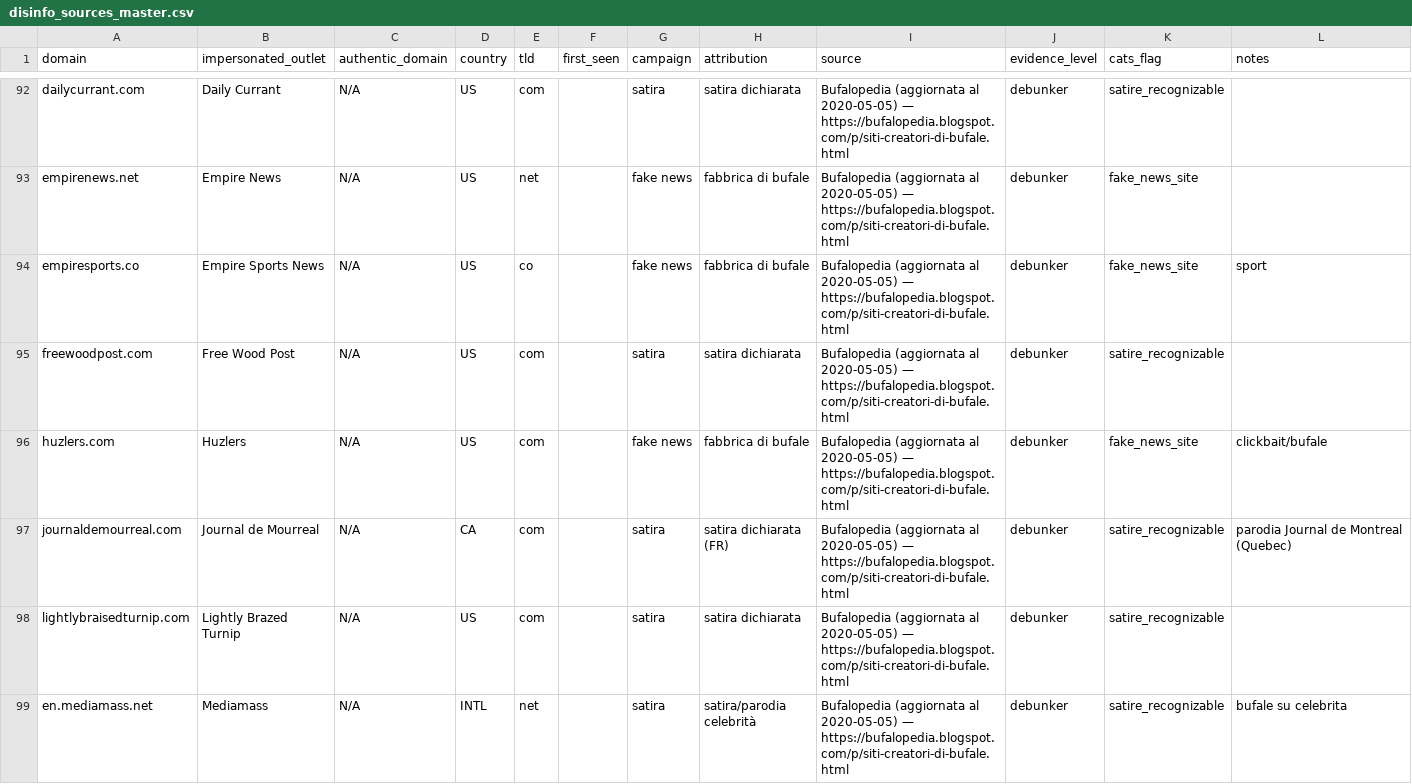
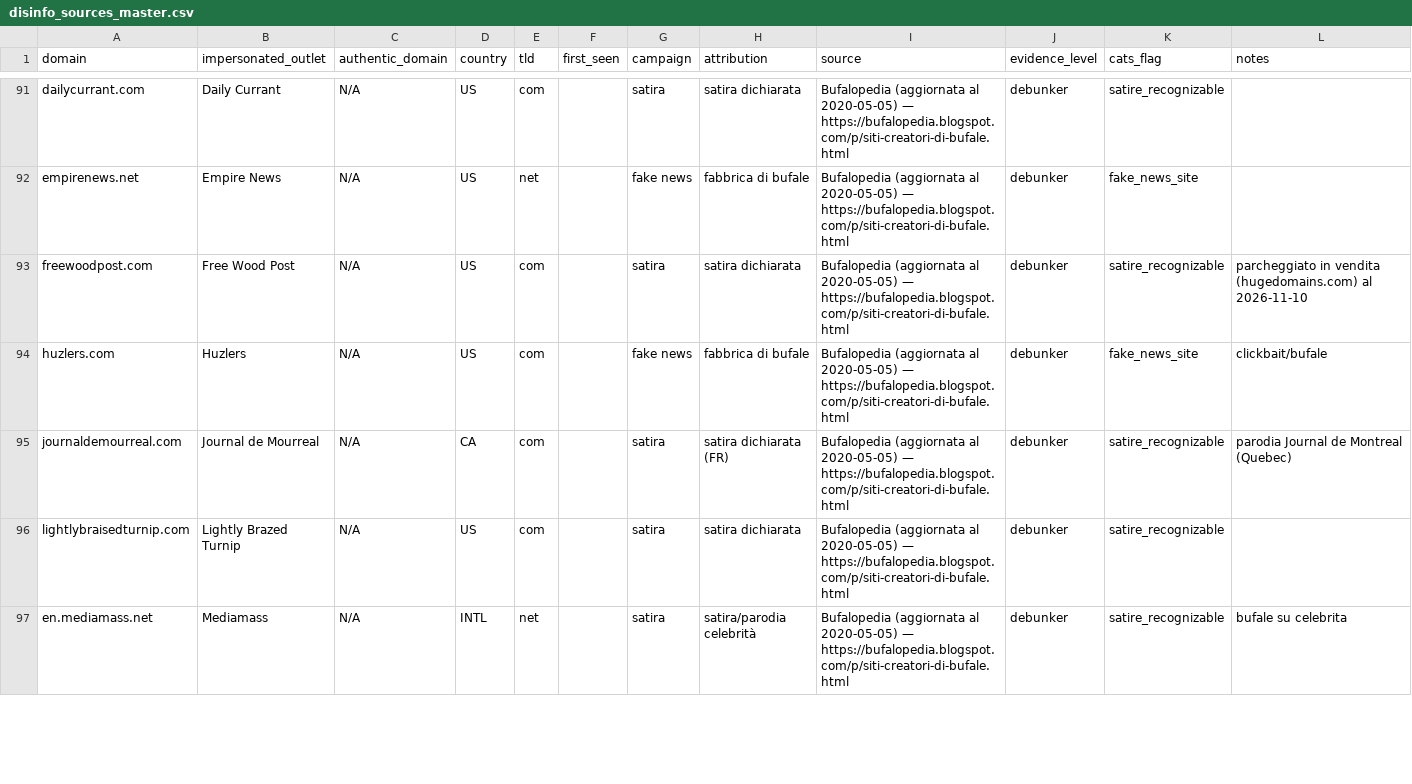
Before and after one commit to Leapfrog-LSA/osint-sources-disinfo-watchlist, a CSV file: disinfo_sources_master.csv, drawn as a sheet; only a part is shown, gaps mark what is left out; the diff covers the shown part only.

```diff
--- a/disinfo_sources_master.csv
+++ b/disinfo_sources_master.csv
@@ -93,4 +92,3 @@ dailycurrant.com,Daily Currant,N/A,US,com,,satira,satira dichiarata,Bufalopedia
 empirenews.net,Empire News,N/A,US,net,,fake news,fabbrica di bufale,Bufalopedia (aggiornata al 2020-05-05) — https://bufalopedia.blogspot.com/p/siti-creatori-di-bufale.html,debunker,fake_news_site,
-empiresports.co,Empire Sports News,N/A,US,co,,fake news,fabbrica di bufale,Bufalopedia (aggiornata al 2020-05-05) — https://bufalopedia.blogspot.com/p/siti-creatori-di-bufale.html,debunker,fake_news_site,sport
-freewoodpost.com,Free Wood Post,N/A,US,com,,satira,satira dichiarata,Bufalopedia (aggiornata al 2020-05-05) — https://bufalopedia.blogspot.com/p/siti-creatori-di-bufale.html,debunker,satire_recognizable,
+freewoodpost.com,Free Wood Post,N/A,US,com,,satira,satira dichiarata,Bufalopedia (aggiornata al 2020-05-05) — https://bufalopedia.blogspot.com/p/siti-creatori-di-bufale.html,debunker,satire_recognizable,parcheggiato in vendita (hugedomains.com) al 2026-11-10
 huzlers.com,Huzlers,N/A,US,com,,fake news,fabbrica di bufale,Bufalopedia (aggiornata al 2020-05-05) — https://bufalopedia.blogspot.com/p/siti-creatori-di-bufale.html,debunker,fake_news_site,clickbait/bufale
```
Also changed, not shown: 3 removed rows and 8 edited cells elsewhere in this file, 3 other files.
